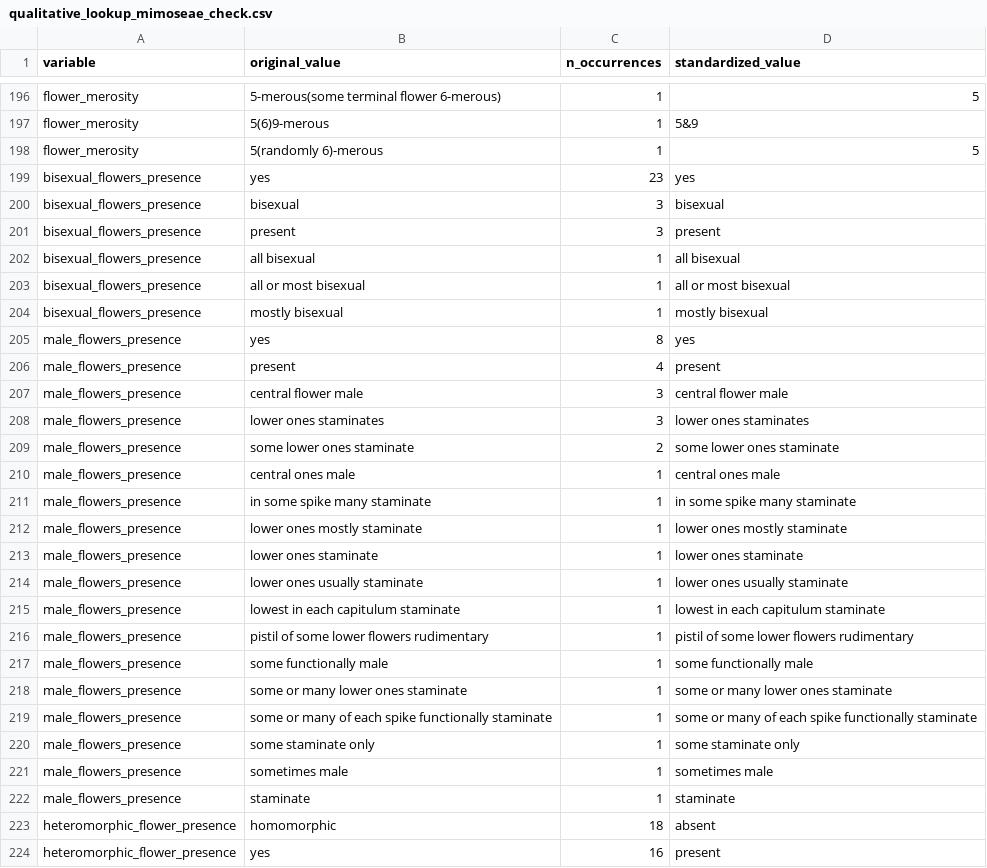
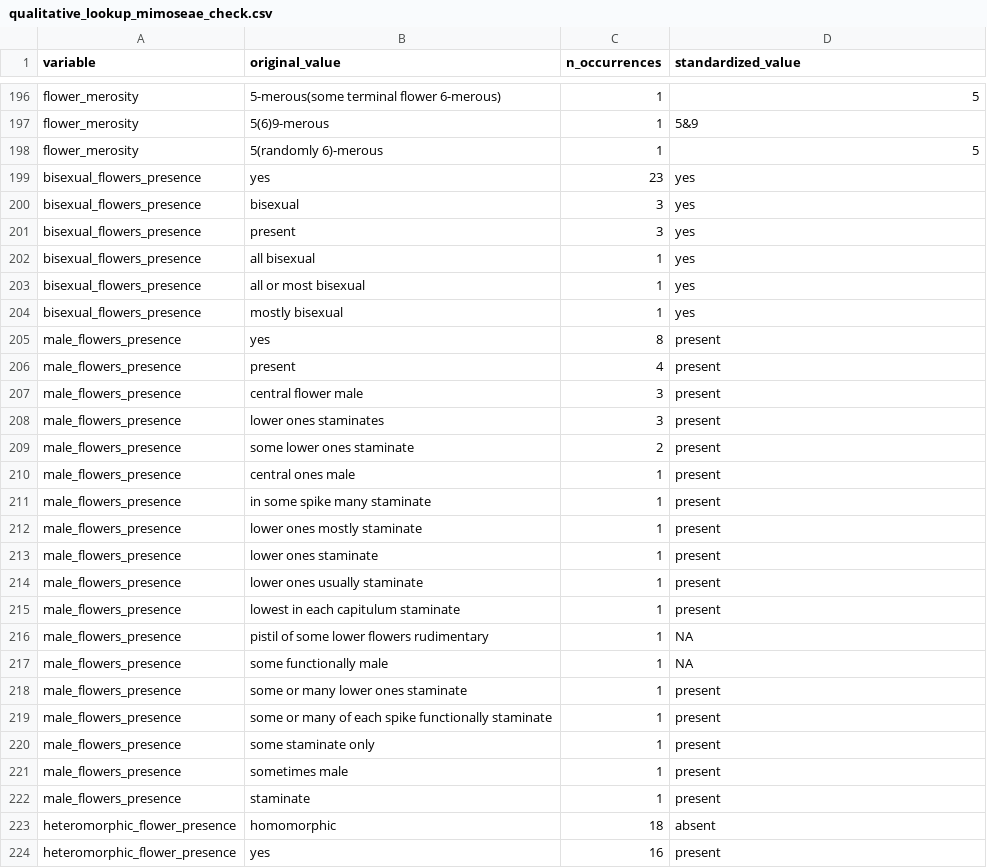
Before and after one commit to biatvas/bvasconcelos-IC-disparidade-floral, a CSV file: 3.outputs/qualitative_lookup_mimoseae_check.csv, drawn as a sheet; only a part is shown, gaps mark what is left out; the diff covers the shown part only.

```diff
--- a/3.outputs/qualitative_lookup_mimoseae_check.csv
+++ b/3.outputs/qualitative_lookup_mimoseae_check.csv
@@ -199,25 +199,25 @@ flower_merosity,5(randomly 6)-merous,1,5
 bisexual_flowers_presence,yes,23,yes
-bisexual_flowers_presence,bisexual,3,bisexual
-bisexual_flowers_presence,present,3,present
-bisexual_flowers_presence,all bisexual,1,all bisexual
-bisexual_flowers_presence,all or most bisexual,1,all or most bisexual
-bisexual_flowers_presence,mostly bisexual,1,mostly bisexual
-male_flowers_presence,yes,8,yes
+bisexual_flowers_presence,bisexual,3,yes
+bisexual_flowers_presence,present,3,yes
+bisexual_flowers_presence,all bisexual,1,yes
+bisexual_flowers_presence,all or most bisexual,1,yes
+bisexual_flowers_presence,mostly bisexual,1,yes
+male_flowers_presence,yes,8,present
 male_flowers_presence,present,4,present
-male_flowers_presence,central flower male,3,central flower male
-male_flowers_presence,lower ones staminates,3,lower ones staminates
-male_flowers_presence,some lower ones staminate,2,some lower ones staminate
-male_flowers_presence,central ones male,1,central ones male
-male_flowers_presence,in some spike many staminate,1,in some spike many staminate
-male_flowers_presence,lower ones mostly staminate,1,lower ones mostly staminate
-male_flowers_presence,lower ones staminate,1,lower ones staminate
-male_flowers_presence,lower ones usually staminate,1,lower ones usually staminate
-male_flowers_presence,lowest in each capitulum staminate,1,lowest in each capitulum staminate
-male_flowers_presence,pistil of some lower flowers rudimentary,1,pistil of some lower flowers rudimentary
-male_flowers_presence,some functionally male,1,some functionally male
-male_flowers_presence,some or many lower ones staminate,1,some or many lower ones staminate
-male_flowers_presence,some or many of each spike functionally staminate,1,some or many of each spike functionally staminate
-male_flowers_presence,some staminate only,1,some staminate only
-male_flowers_presence,sometimes male,1,sometimes male
-male_flowers_presence,staminate,1,staminate
+male_flowers_presence,central flower male,3,present
+male_flowers_presence,lower ones staminates,3,present
+male_flowers_presence,some lower ones staminate,2,present
+male_flowers_presence,central ones male,1,present
+male_flowers_presence,in some spike many staminate,1,present
+male_flowers_presence,lower ones mostly staminate,1,present
+male_flowers_presence,lower ones staminate,1,present
+male_flowers_presence,lower ones usually staminate,1,present
+male_flowers_presence,lowest in each capitulum staminate,1,present
+male_flowers_presence,pistil of some lower flowers rudimentary,1,NA
+male_flowers_presence,some functionally male,1,NA
+male_flowers_presence,some or many lower ones staminate,1,present
+male_flowers_presence,some or many of each spike functionally staminate,1,present
+male_flowers_presence,some staminate only,1,present
+male_flowers_presence,sometimes male,1,present
+male_flowers_presence,staminate,1,present
 heteromorphic_flower_presence,homomorphic,18,absent
```
Also changed, not shown: 19 edited cells elsewhere in this file, 1 other file.
